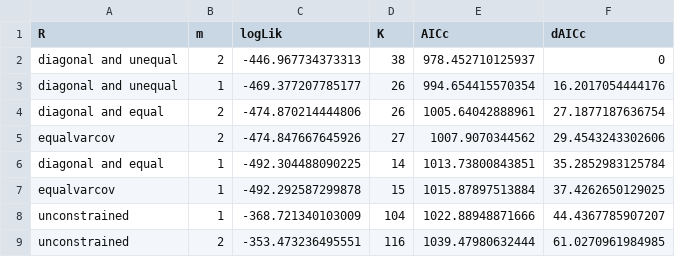
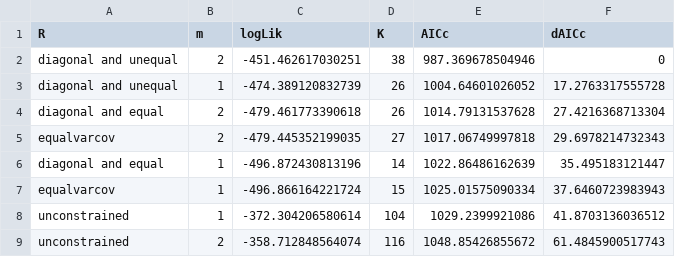
Before and after one commit to AFSC-Shellfish-Assessment-Program/boreal-opie, a CSV file: output/dfa_model_selection_table.csv, drawn as a sheet.

```diff
--- a/output/dfa_model_selection_table.csv
+++ b/output/dfa_model_selection_table.csv
@@ -1,9 +1,9 @@
 "R","m","logLik","K","AICc","dAICc"
-"diagonal and unequal",2,-446.967734373313,38,978.452710125937,0
-"diagonal and unequal",1,-469.377207785177,26,994.654415570354,16.2017054444176
-"diagonal and equal",2,-474.870214444806,26,1005.64042888961,27.1877187636754
-"equalvarcov",2,-474.847667645926,27,1007.9070344562,29.4543243302606
-"diagonal and equal",1,-492.304488090225,14,1013.73800843851,35.2852983125784
-"equalvarcov",1,-492.292587299878,15,1015.87897513884,37.4262650129025
-"unconstrained",1,-368.721340103009,104,1022.88948871666,44.4367785907207
-"unconstrained",2,-353.473236495551,116,1039.47980632444,61.0270961984985
+"diagonal and unequal",2,-451.462617030251,38,987.369678504946,0
+"diagonal and unequal",1,-474.389120832739,26,1004.64601026052,17.2763317555728
+"diagonal and equal",2,-479.461773390618,26,1014.79131537628,27.4216368713304
+"equalvarcov",2,-479.445352199035,27,1017.06749997818,29.6978214732343
+"diagonal and equal",1,-496.872430813196,14,1022.86486162639,35.495183121447
+"equalvarcov",1,-496.866164221724,15,1025.01575090334,37.6460723983943
+"unconstrained",1,-372.304206580614,104,1029.2399921086,41.8703136036512
+"unconstrained",2,-358.712848564074,116,1048.85426855672,61.4845900517743
```
Also changed, not shown: output/dfa_loadings.csv, output/dfa_trend.csv, 4 other files.
